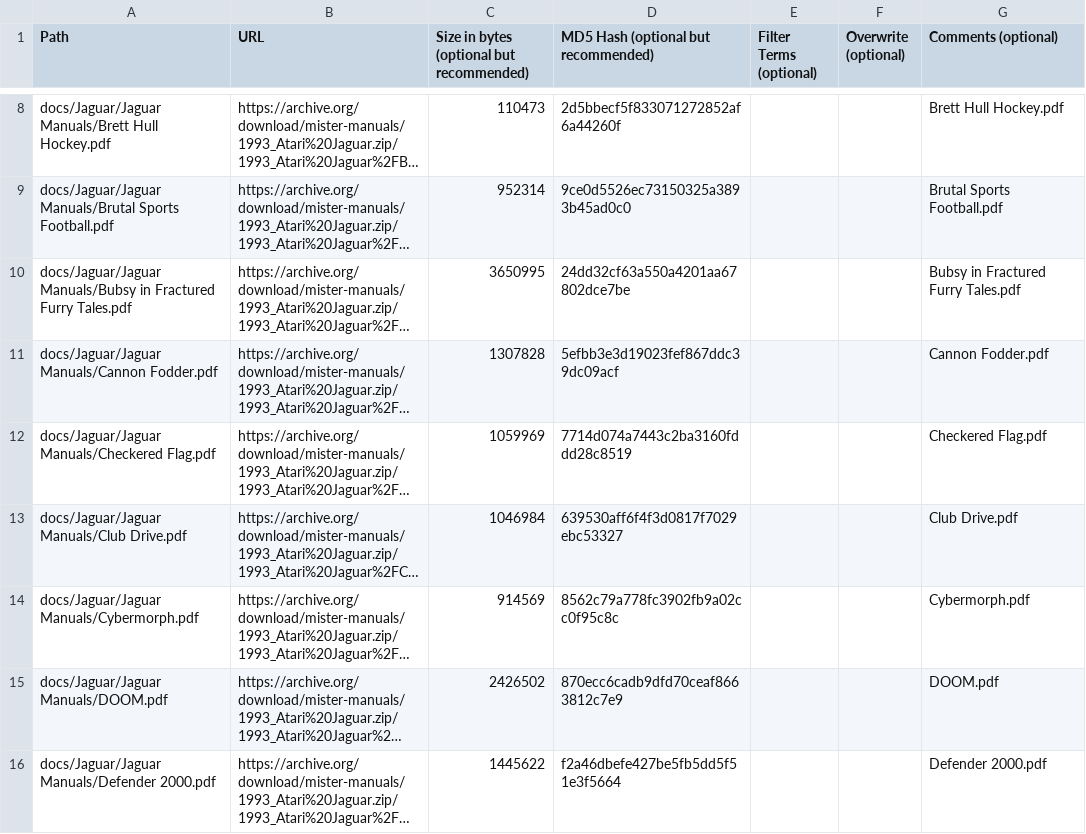
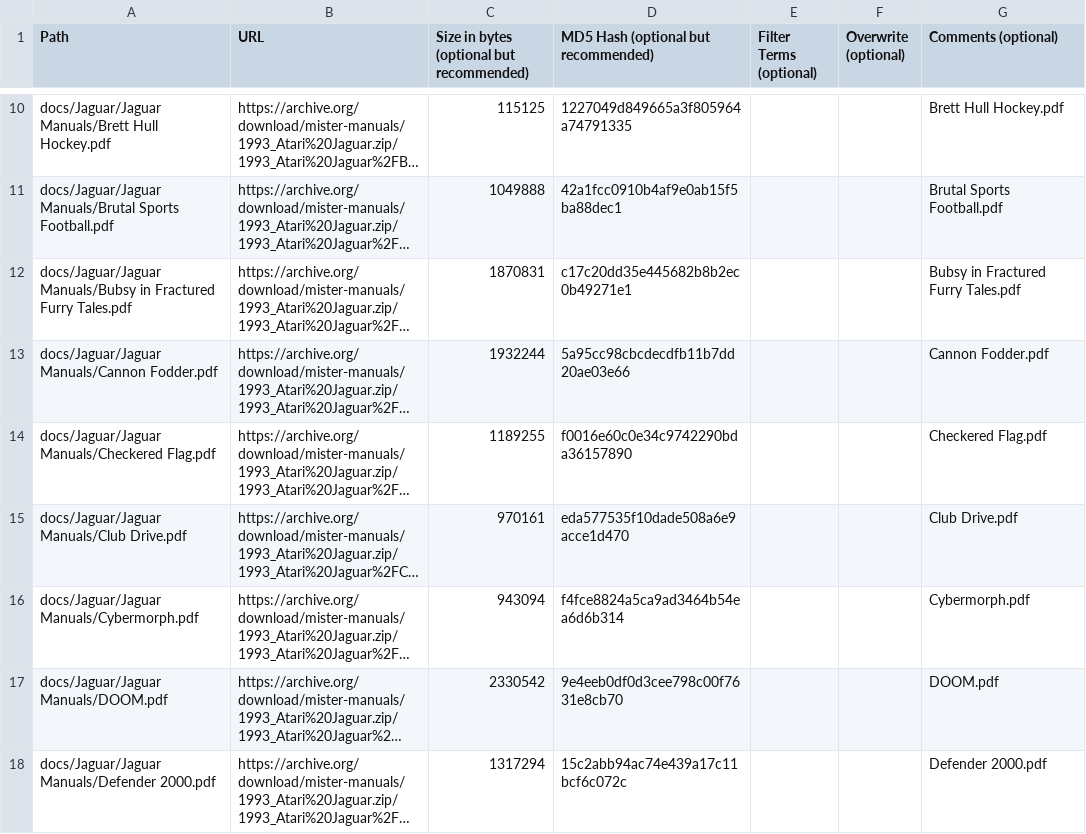
Before and after one commit to ajgowans/manualsdb-jaguar, a CSV file: external_files.csv, drawn as a sheet; only a part is shown, gaps mark what is left out; long unchanged cells end in …; addresses are those after the commit; the diff covers the shown part only; the diff names each change by its address in the sheet, - before the commit and + after, or states it on an @@ line.

Commit message:
Update external_files.csv

```diff
--- a/external_files.csv
+++ b/external_files.csv
-C10: 110473
+C10: 115125
-D10: 2d5bbecf5f833071272852af6a44260f
+D10: 1227049d849665a3f805964a74791335
-C11: 952314
+C11: 1049888
-D11: 9ce0d5526ec73150325a3893b45ad0c0
+D11: 42a1fcc0910b4af9e0ab15f5ba88dec1
-C12: 3650995
+C12: 1870831
-D12: 24dd32cf63a550a4201aa67802dce7be
+D12: c17c20dd35e445682b8b2ec0b49271e1
-C13: 1307828
+C13: 1932244
-D13: 5efbb3e3d19023fef867ddc39dc09acf
+D13: 5a95cc98cbcdecdfb11b7dd20ae03e66
-C14: 1059969
+C14: 1189255
-D14: 7714d074a7443c2ba3160fddd28c8519
+D14: f0016e60c0e34c9742290bda36157890
-C15: 1046984
+C15: 970161
-D15: 639530aff6f4f3d0817f7029ebc53327
+D15: eda577535f10dade508a6e9acce1d470
-C16: 914569
+C16: 943094
-D16: 8562c79a778fc3902fb9a02cc0f95c8c
+D16: f4fce8824a5ca9ad3464b54ea6d6b314
-C17: 2426502
+C17: 2330542
-D17: 870ecc6cadb9dfd70ceaf8663812c7e9
+D17: 9e4eeb0df0d3cee798c00f7631e8cb70
-C18: 1445622
+C18: 1317294
-D18: f2a46dbefe427be5fb5dd5f51e3f5664
+D18: 15c2abb94ac74e439a17c11bcf6c072c
```
Also changed, not shown: 4 added rows, 1 removed row and 94 edited cells elsewhere in this file.
